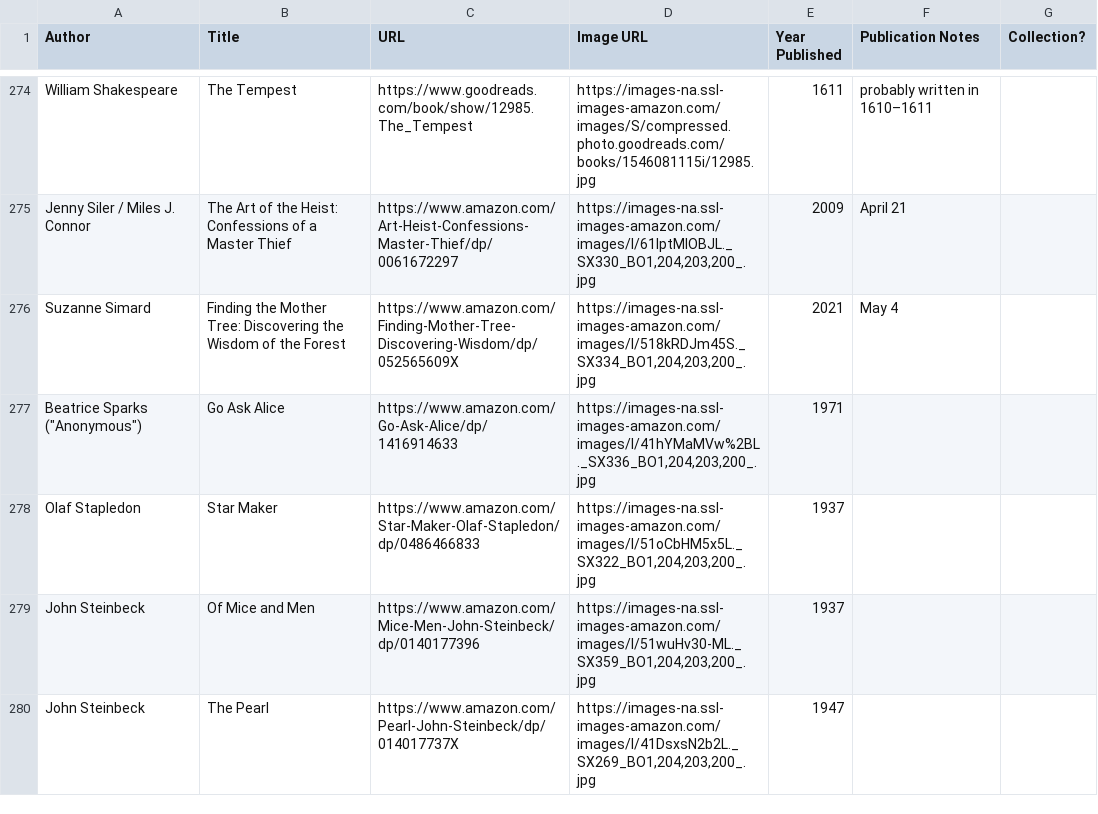
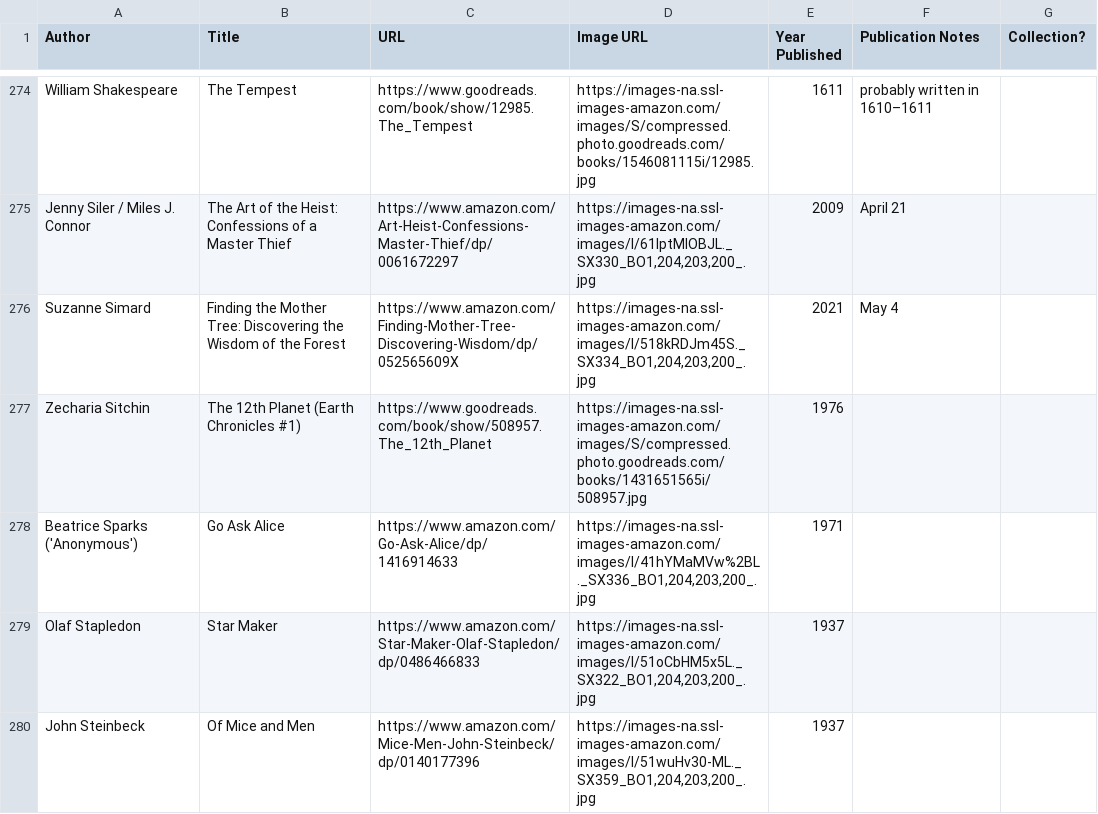
Before and after one commit to eio/books, a CSV file: data/books.csv, drawn as a sheet; only a part is shown, gaps mark what is left out; the shorter side is filled out with more unchanged rows.

Commit message:
the 12th planet by Zecharia Sitchin

```diff
--- a/data/books.csv
+++ b/data/books.csv
@@ -276,3 +276,4 @@ Jenny Siler / Miles J. Connor,The Art of the Heist: Confessions of a Master Thie
 Suzanne Simard,"Finding the Mother Tree: Discovering the Wisdom of the Forest",https://www.amazon.com/Finding-Mother-Tree-Discovering-Wisdom/dp/052565609X,"https://images-na.ssl-images-amazon.com/images/I/518kRDJm45S._SX334_BO1,204,203,200_.jpg",2021,May 4,
-"Beatrice Sparks (""Anonymous"")",Go Ask Alice,https://www.amazon.com/Go-Ask-Alice/dp/1416914633,"https://images-na.ssl-images-amazon.com/images/I/41hYMaMVw%2BL._SX336_BO1,204,203,200_.jpg",1971,,
+Zecharia Sitchin,The 12th Planet (Earth Chronicles #1),"https://www.goodreads.com/book/show/508957.The_12th_Planet","https://images-na.ssl-images-amazon.com/images/S/compressed.photo.goodreads.com/books/1431651565i/508957.jpg",1976,,
+"Beatrice Sparks ('Anonymous')",Go Ask Alice,https://www.amazon.com/Go-Ask-Alice/dp/1416914633,"https://images-na.ssl-images-amazon.com/images/I/41hYMaMVw%2BL._SX336_BO1,204,203,200_.jpg",1971,,
 Olaf Stapledon,Star Maker,https://www.amazon.com/Star-Maker-Olaf-Stapledon/dp/0486466833,"https://images-na.ssl-images-amazon.com/images/I/51oCbHM5x5L._SX322_BO1,204,203,200_.jpg",1937,,
```
Also changed, not shown: 1 other file.
